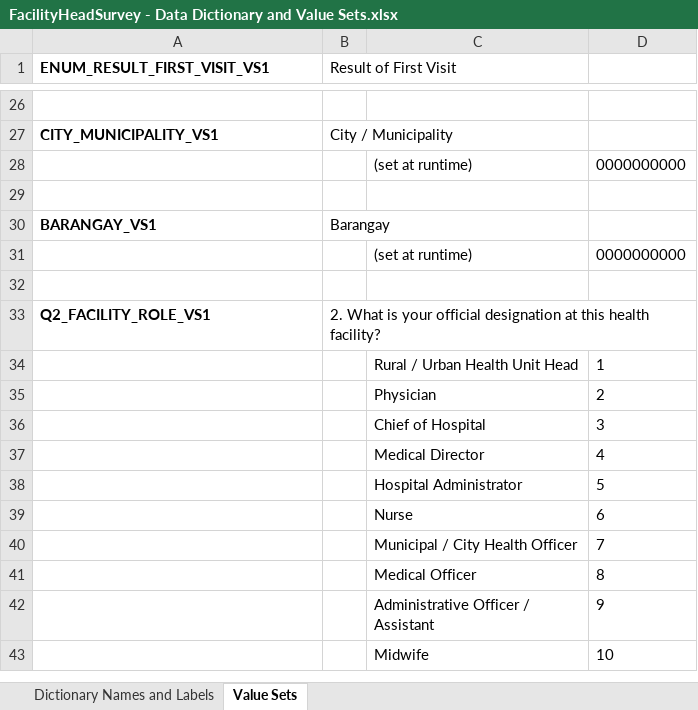
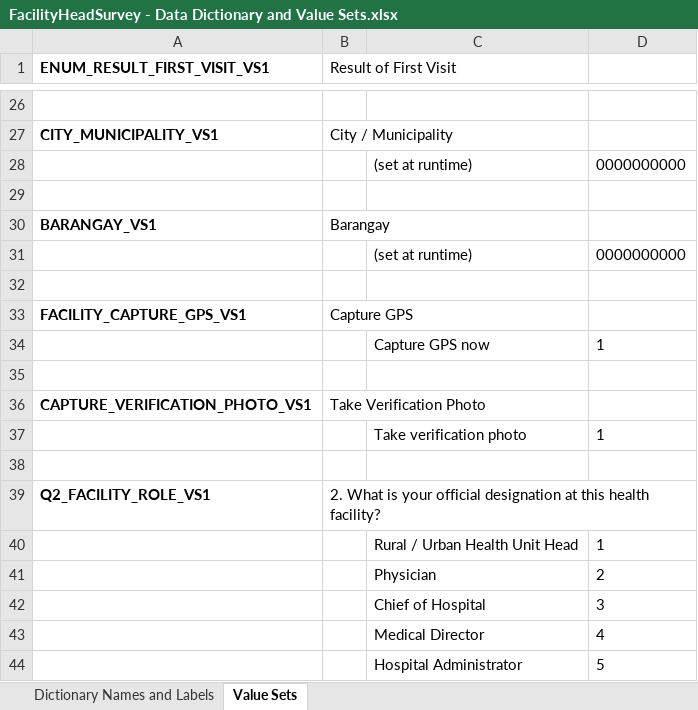
Before and after one commit to cplreyes/ASPSI-DOH-UHC-CAPI-Development, an Excel workbook: deliverables/CSPro/F1/FacilityHeadSurvey - Data Dictionary and Value Sets.xlsx, sheet Value Sets, drawn as a sheet; only a part is shown, gaps mark what is left out; the shorter side is filled out with more unchanged rows; values as stored, in another font and other column widths than the file's, no borders; the diff names each change by its address in the sheet, - before the commit and + after, or states it on an @@ line.

Commit message:
F1: add facility GPS capture + verification photo record
New record REC_FACILITY_CAPTURE (record type Z) wraps the shared
_gps_fields(prefix='FACILITY_') and _photo_block() helpers: six GPS
metadata items + GPS trigger button + verification photo filename +
photo trigger button (9 items). F1 DCF now 12 records / 664 items
(baseline: 11 records / 655 items). Off-form record; .app wiring in
Phase 7 will fire captures from the trigger items' onfocus handlers.

```diff
--- a/deliverables/CSPro/F1/FacilityHeadSurvey - Data Dictionary and Value Sets.xlsx (sheet Value Sets)
+++ b/deliverables/CSPro/F1/FacilityHeadSurvey - Data Dictionary and Value Sets.xlsx (sheet Value Sets)
+row 33: FACILITY_CAPTURE_GPS_VS1 | Capture GPS
+row 34:  |  | Capture GPS now | 1
+row 35: (empty)
+row 36: CAPTURE_VERIFICATION_PHOTO_VS1 | Take Verification Photo
+row 37:  |  | Take verification photo | 1
+row 38: (empty)
```
Also changed, not shown: sheet Dictionary Names and Labels, 2 other files.
